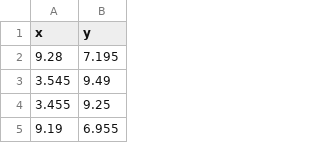
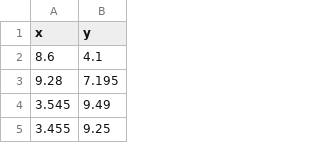
Before and after one commit to FithrotuzZ/dataset, a CSV file: exp/lane_coordinates_1.4.csv, drawn as a sheet; only a part is shown; the shorter side is filled out with more unchanged rows; the diff names each change by its address in the sheet, - before the commit and + after, or states it on an @@ line.

Commit message:
Update lane_coordinates_1.4.csv

```diff
--- a/exp/lane_coordinates_1.4.csv
+++ b/exp/lane_coordinates_1.4.csv
+row 2: 8.6 | 4.1
```
